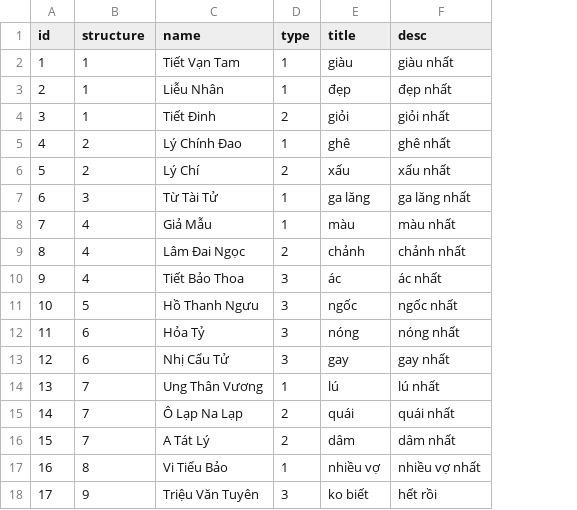
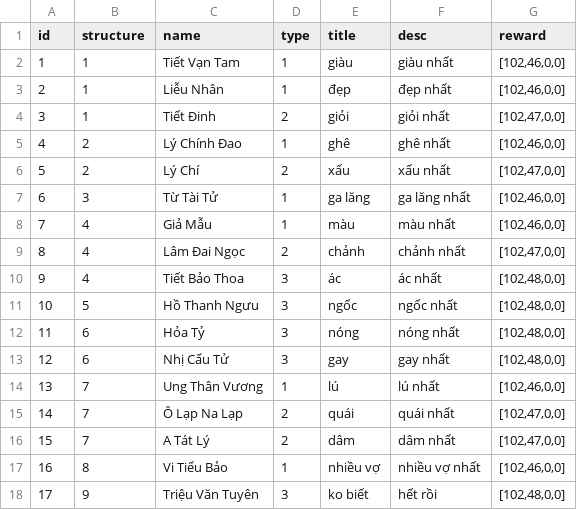
Before and after one commit to ecraftagency/rxheartbeat, a CSV file: data/csv/travel.csv, drawn as a sheet; the diff names each change by its address in the sheet, - before the commit and + after, or states it on an @@ line.

```diff
--- a/data/csv/travel.csv
+++ b/data/csv/travel.csv
+column G (reward), rows 2-18: [102,46,0,0] | [102,46,0,0] | [102,47,0,0] | [102,46,0,0] | [102,47,0,0] | [102,46,0,0] | [102,46,0,0] | [102,47,0,0] | [102,48,0,0] | [102,48,0,0] | [102,48,0,0] | [102,48,0,0] | [102,46,0,0] | [102,47,0,0] | [102,47,0,0] | [102,46,0,0] | [102,48,0,0]
```
Also changed, not shown: 9 other files.
